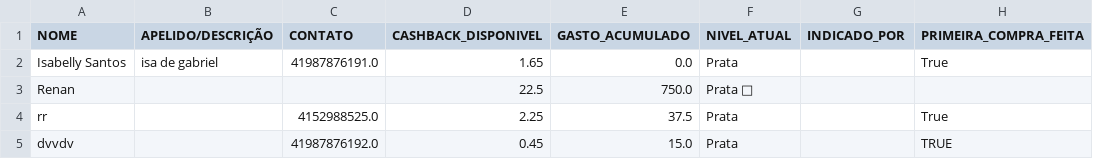
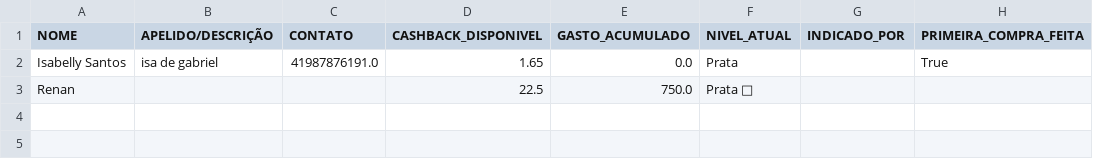
Before and after one commit to ribeiromendes5014-design/fluxo, a CSV file: clientes_cash.csv, drawn as a sheet.

Commit message:
Update clientes_cash.csv

```diff
--- a/clientes_cash.csv
+++ b/clientes_cash.csv
@@ -3,3 +3 @@ Isabelly Santos,isa de gabriel,41987876191.0,1.65,0.0,Prata,,True
 Renan,,,22.5,750.0,Prata 🥈,,
-rr,,4152988525.0,2.25,37.5,Prata,,True
-dvvdv,,41987876192.0,0.45,15.0,Prata,,TRUE
```
